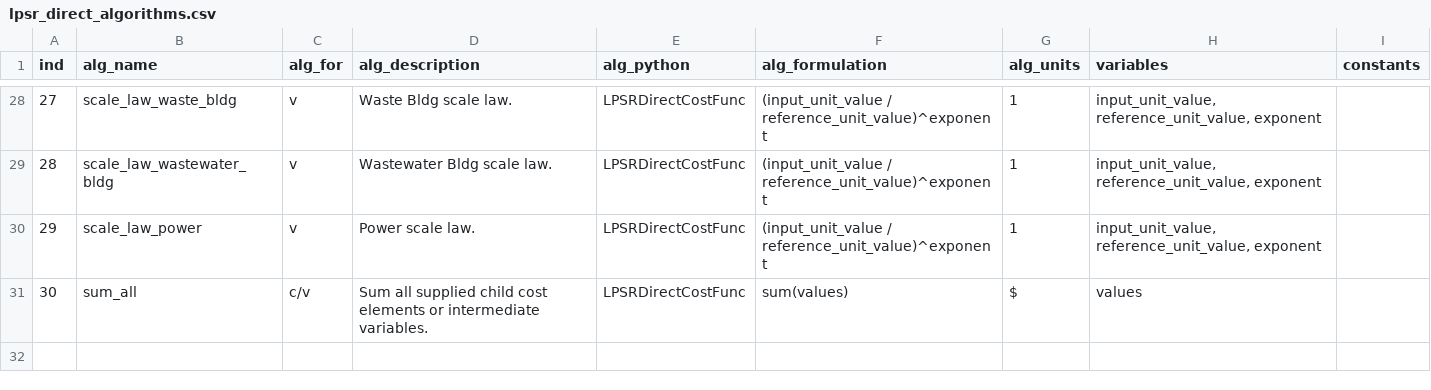
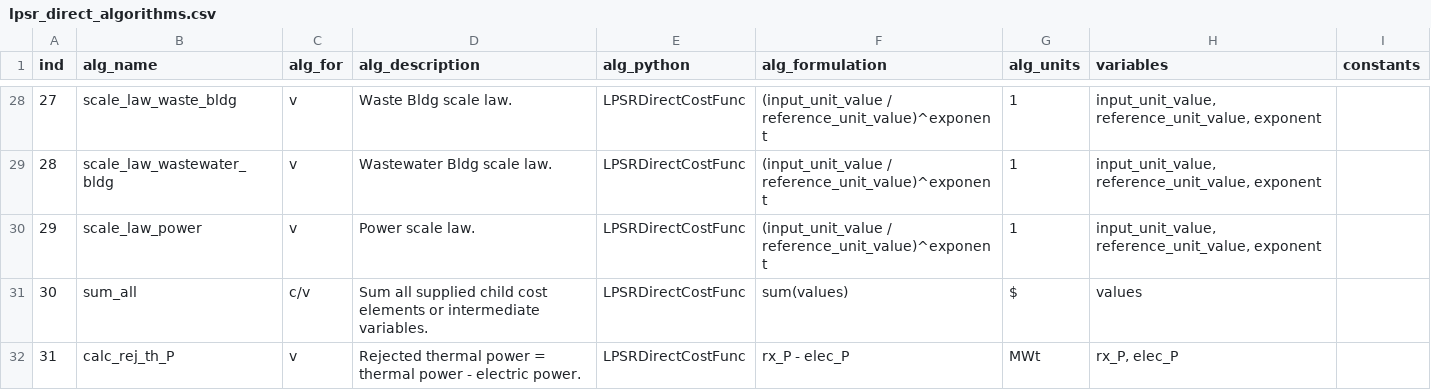
Before and after one commit to accert-dev/ACCERT, a CSV file: tutorial/accert/ref_tables/lpsr_direct_algorithms.csv, drawn as a sheet; only a part is shown, gaps mark what is left out.

Commit message:
rejected thermal

```diff
--- a/tutorial/accert/ref_tables/lpsr_direct_algorithms.csv
+++ b/tutorial/accert/ref_tables/lpsr_direct_algorithms.csv
@@ -31 +31,2 @@ ind,alg_name,alg_for,alg_description,alg_python,alg_formulation,alg_units,variab
 30,sum_all,c/v,Sum all supplied child cost elements or intermediate variables.,LPSRDirectCostFunc,sum(values),$,values,
+31,calc_rej_th_P,v,Rejected thermal power = thermal power - electric power.,LPSRDirectCostFunc,rx_P - elec_P,MWt,"rx_P, elec_P",
```
Also changed, not shown: tutorial/accert/ref_tables/lpsr_direct_variables.csv, 9 other files.
